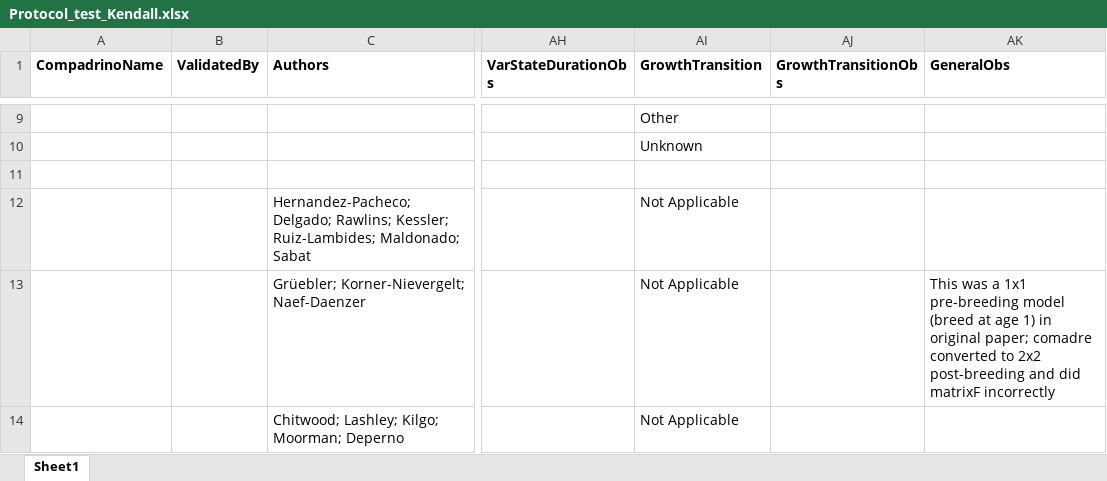
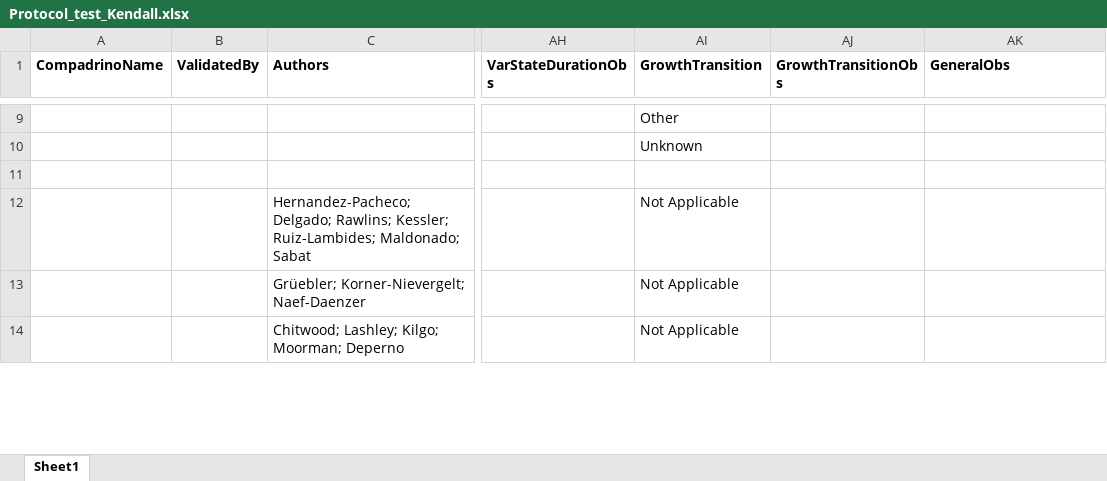
Before and after one commit to BruceKendall/MPM-errors, an Excel workbook: reports/Protocol_test_Kendall.xlsx, sheet Sheet1, drawn as a sheet; only a part is shown, gaps mark what is left out; values as stored, in another font and other column widths than the file's, no borders; the diff covers the shown part only; the diff names each change by its address in the sheet, - before the commit and + after, or states it on an @@ line.

Commit message:
Update 10.1007/s00227-012-1933-6

```diff
--- a/reports/Protocol_test_Kendall.xlsx (sheet Sheet1)
+++ b/reports/Protocol_test_Kendall.xlsx (sheet Sheet1)
-AK13 (GeneralObs): This was a 1x1 pre-breeding model (breed at age 1) in original paper; comadre converted to 2x2 post-breeding and did matrixF incorrectly
+AK13 (GeneralObs): (empty)
```
Also changed, not shown: 14 edited cells elsewhere in this sheet.
